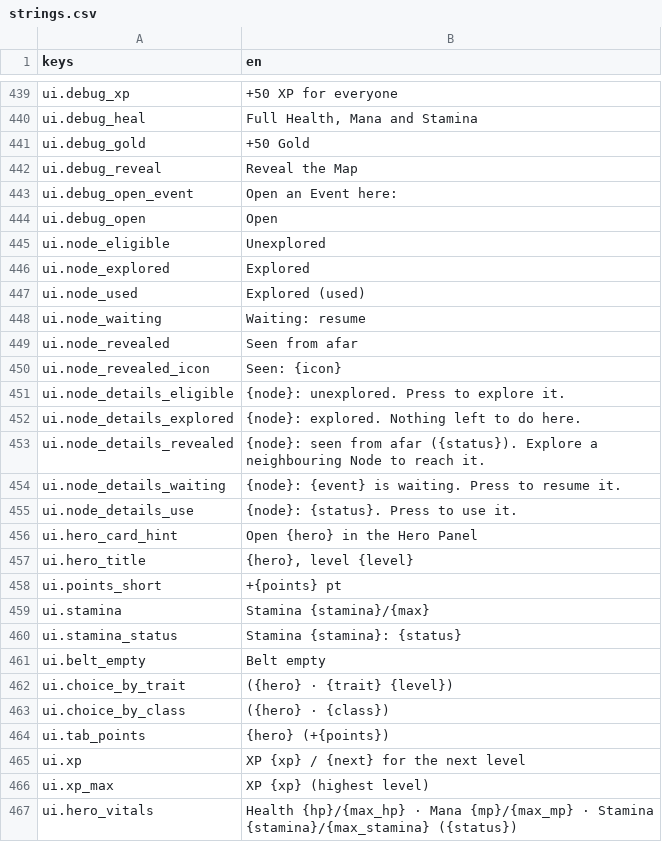
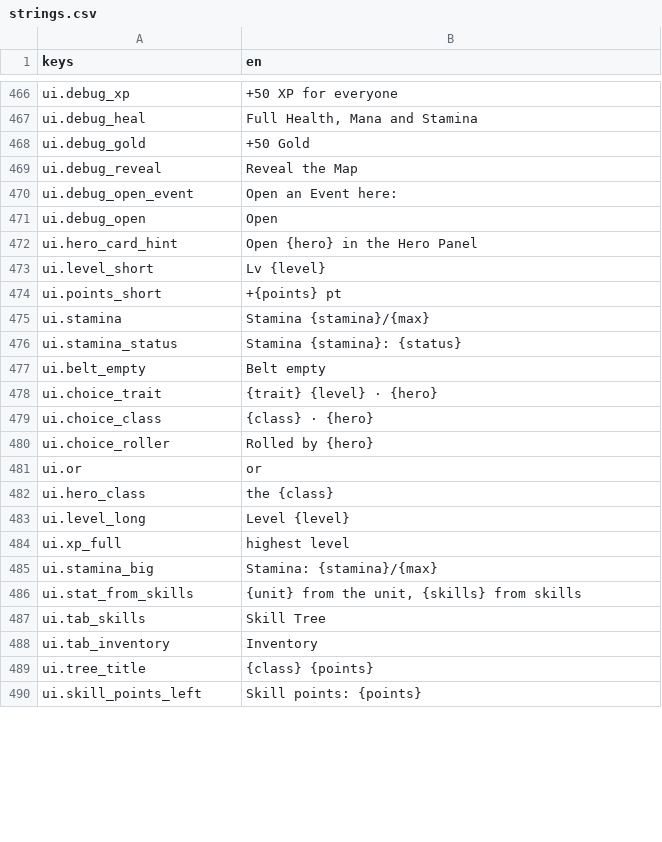
Before and after one commit to Frivolimous/eternal-dungeon, a CSV file: data/strings.csv, drawn as a sheet; only a part is shown, gaps mark what is left out; the diff covers the shown part only.

```diff
--- a/data/strings.csv
+++ b/data/strings.csv
@@ -444,15 +471,4 @@ ui.debug_open_event,"Open an Event here:"
 ui.debug_open,"Open"
-ui.node_eligible,"Unexplored"
-ui.node_explored,"Explored"
-ui.node_used,"Explored (used)"
-ui.node_waiting,"Waiting: resume"
-ui.node_revealed,"Seen from afar"
-ui.node_revealed_icon,"Seen: {icon}"
-ui.node_details_eligible,"{node}: unexplored. Press to explore it."
-ui.node_details_explored,"{node}: explored. Nothing left to do here."
-ui.node_details_revealed,"{node}: seen from afar ({status}). Explore a neighbouring Node to reach it."
-ui.node_details_waiting,"{node}: {event} is waiting. Press to resume it."
-ui.node_details_use,"{node}: {status}. Press to use it."
 ui.hero_card_hint,"Open {hero} in the Hero Panel"
-ui.hero_title,"{hero}, level {level}"
+ui.level_short,"Lv {level}"
 ui.points_short,"+{points} pt"
@@ -461,7 +477,14 @@ ui.stamina_status,"Stamina {stamina}: {status}"
 ui.belt_empty,"Belt empty"
-ui.choice_by_trait,"  ({hero} · {trait} {level})"
-ui.choice_by_class,"  ({hero} · {class})"
-ui.tab_points,"{hero} (+{points})"
-ui.xp,"XP {xp} / {next} for the next level"
-ui.xp_max,"XP {xp} (highest level)"
-ui.hero_vitals,"Health {hp}/{max_hp} · Mana {mp}/{max_mp} · Stamina {stamina}/{max_stamina} ({status})"
+ui.choice_trait,"{trait} {level} · {hero}"
+ui.choice_class,"{class} · {hero}"
+ui.choice_roller,"Rolled by {hero}"
+ui.or," or "
+ui.hero_class,"the {class}"
+ui.level_long,"Level {level}"
+ui.xp_full,"highest level"
+ui.stamina_big,"Stamina: {stamina}/{max}"
+ui.stat_from_skills,"{unit} from the unit, {skills} from skills"
+ui.tab_skills,"Skill Tree"
+ui.tab_inventory,"Inventory"
+ui.tree_title,"{class} {points}"
+ui.skill_points_left,"Skill points: {points}"
```
Also changed, not shown: 35 added rows, 12 removed rows and 1 edited cell elsewhere in this file, 1 other file.
